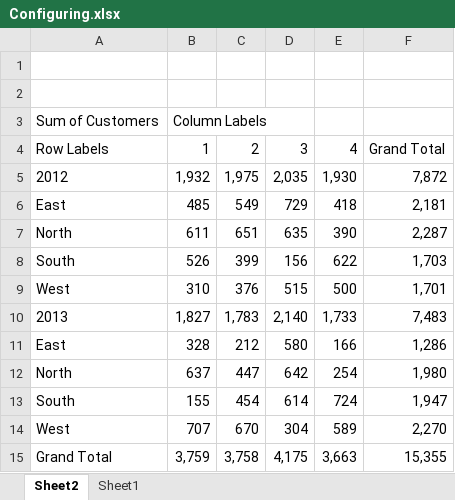
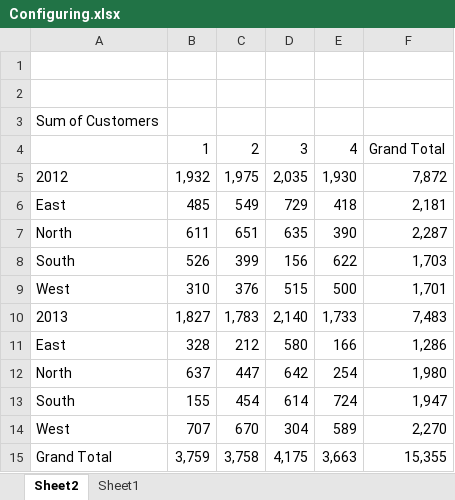
Before and after one commit to datacruncher4/excel_pivot_tables, an Excel workbook: Chapter01/Configuring.xlsx, sheet Sheet2, drawn as a sheet; values as stored, in another font and other column widths than the file's, no borders; the diff names each change by its address in the sheet, - before the commit and + after, or states it on an @@ line.

```diff
--- a/Chapter01/Configuring.xlsx (sheet Sheet2)
+++ b/Chapter01/Configuring.xlsx (sheet Sheet2)
-B3: Column Labels
+B3: (empty)
-A4: Row Labels
+A4: (empty)
```
Also changed, not shown: Chapter01/Create.xlsx, Chapter01/FormatData.xlsx, 4 other files.
